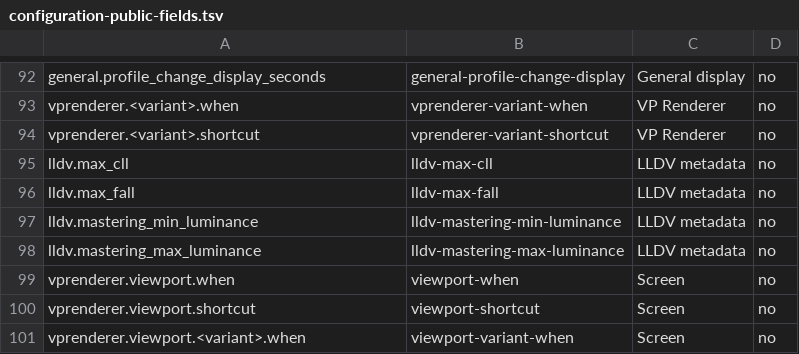
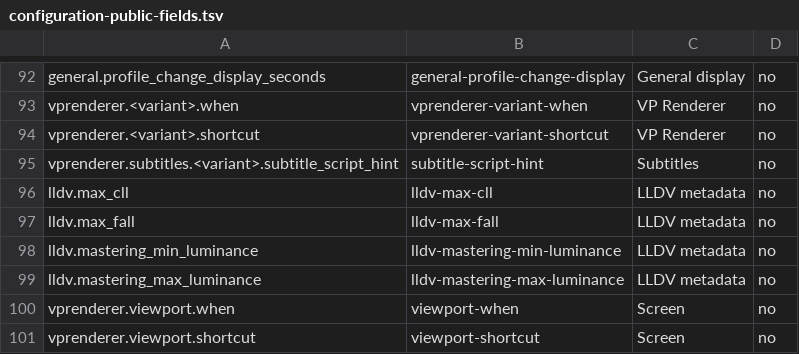
Before and after one commit to billslack2/videoprocessor, a TSV file: docs/configuration-public-fields.tsv, drawn as a sheet; only a part is shown, gaps mark what is left out; the shorter side is filled out with more unchanged rows; the diff names each change by its address in the sheet, - before the commit and + after, or states it on an @@ line.

Commit message:
Add subtitle script modes and improve caption grouping and continuity

```diff
--- a/docs/configuration-public-fields.tsv
+++ b/docs/configuration-public-fields.tsv
+row 95: vprenderer.subtitles.<variant>.subtitle_script_hint | subtitle-script-hint | Subtitles | no
```
Also changed, not shown: 12 other files.
